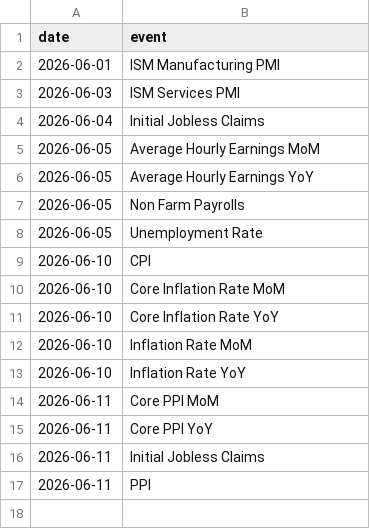
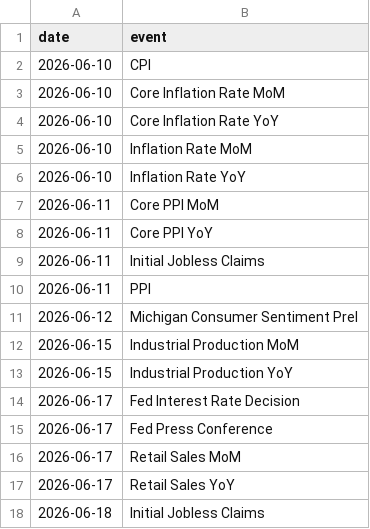
Before and after one commit to GittHubbard/Watchtower, a CSV file: config/macro_events.csv, drawn as a sheet; removed rows and columns are numbered as before the commit, all else as after; the diff names each change by its address in the sheet, - before the commit and + after, or states it on an @@ line.

```diff
--- a/config/macro_events.csv
+++ b/config/macro_events.csv
-row 2: 2026-06-01 | ISM Manufacturing PMI
-row 3: 2026-06-03 | ISM Services PMI
-row 4: 2026-06-04 | Initial Jobless Claims
-row 5: 2026-06-05 | Average Hourly Earnings MoM
-row 6: 2026-06-05 | Average Hourly Earnings YoY
-row 7: 2026-06-05 | Non Farm Payrolls
-row 8: 2026-06-05 | Unemployment Rate
+row 11: 2026-06-12 | Michigan Consumer Sentiment Prel
+row 12: 2026-06-15 | Industrial Production MoM
+row 13: 2026-06-15 | Industrial Production YoY
+row 14: 2026-06-17 | Fed Interest Rate Decision
+row 15: 2026-06-17 | Fed Press Conference
+row 16: 2026-06-17 | Retail Sales MoM
+row 17: 2026-06-17 | Retail Sales YoY
+row 18: 2026-06-18 | Initial Jobless Claims
```
